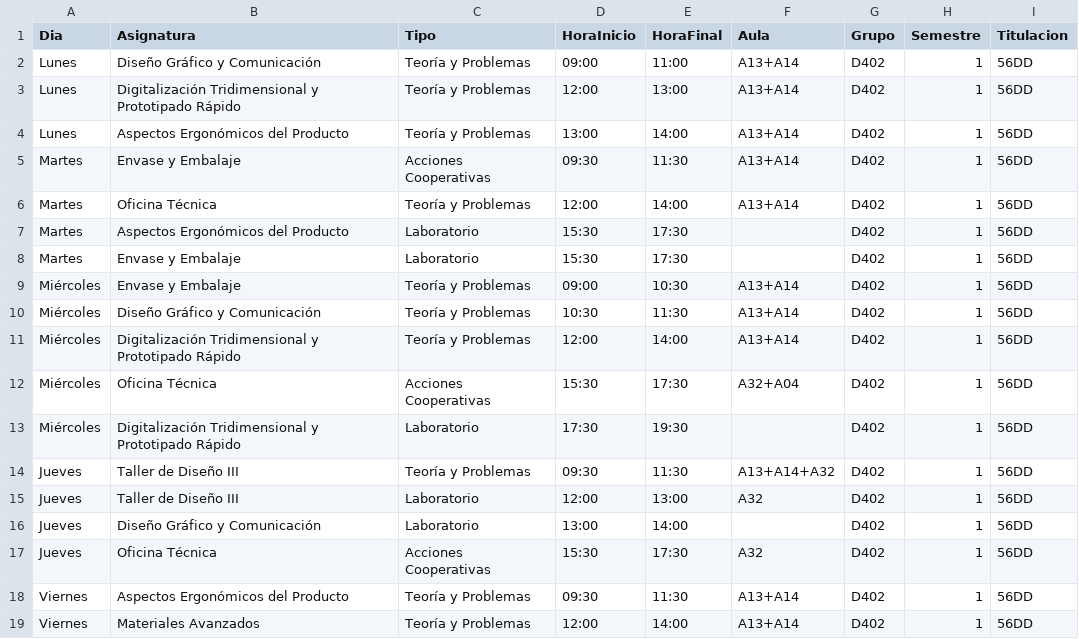
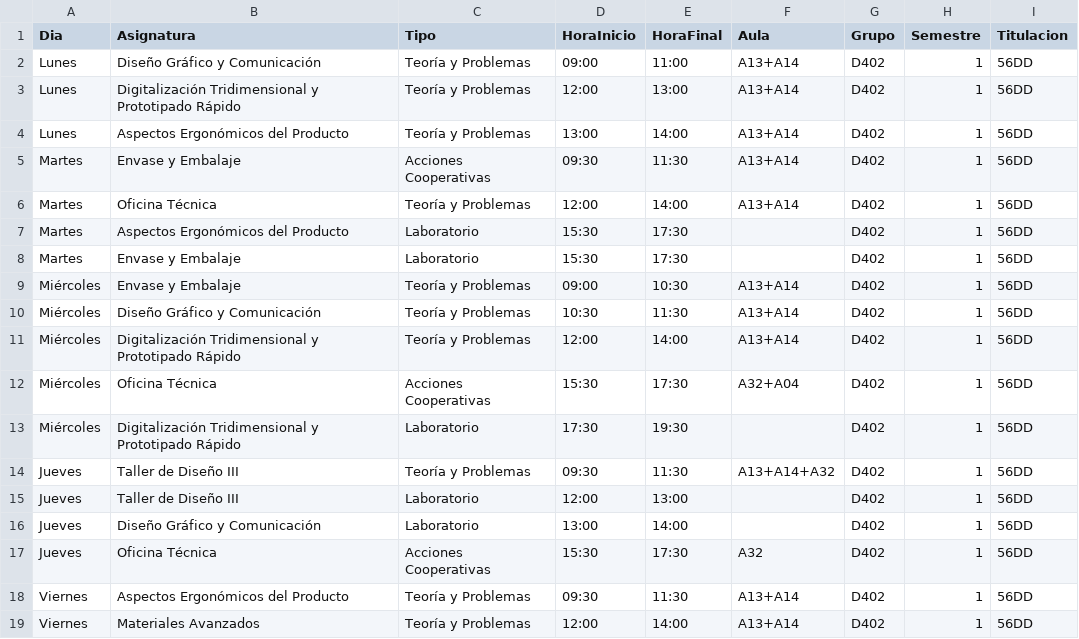
Before and after one commit to SOA-ETSIDI/horarios, a CSV file: csv/D402_1.csv, drawn as a sheet.

Commit message:
Actualiza horarios y aulas

```diff
--- a/csv/D402_1.csv
+++ b/csv/D402_1.csv
@@ -14,3 +14,3 @@
 "Jueves";"Taller de Diseño III";"Teoría y Problemas";"09:30";"11:30";"A13+A14+A32";"D402";1;"56DD"
-"Jueves";"Taller de Diseño III";"Laboratorio";"12:00";"13:00";"A32";"D402";1;"56DD"
+"Jueves";"Taller de Diseño III";"Laboratorio";"12:00";"13:00";"";"D402";1;"56DD"
 "Jueves";"Diseño Gráfico y Comunicación";"Laboratorio";"13:00";"14:00";"";"D402";1;"56DD"
```
Also changed, not shown: 4 other files.
